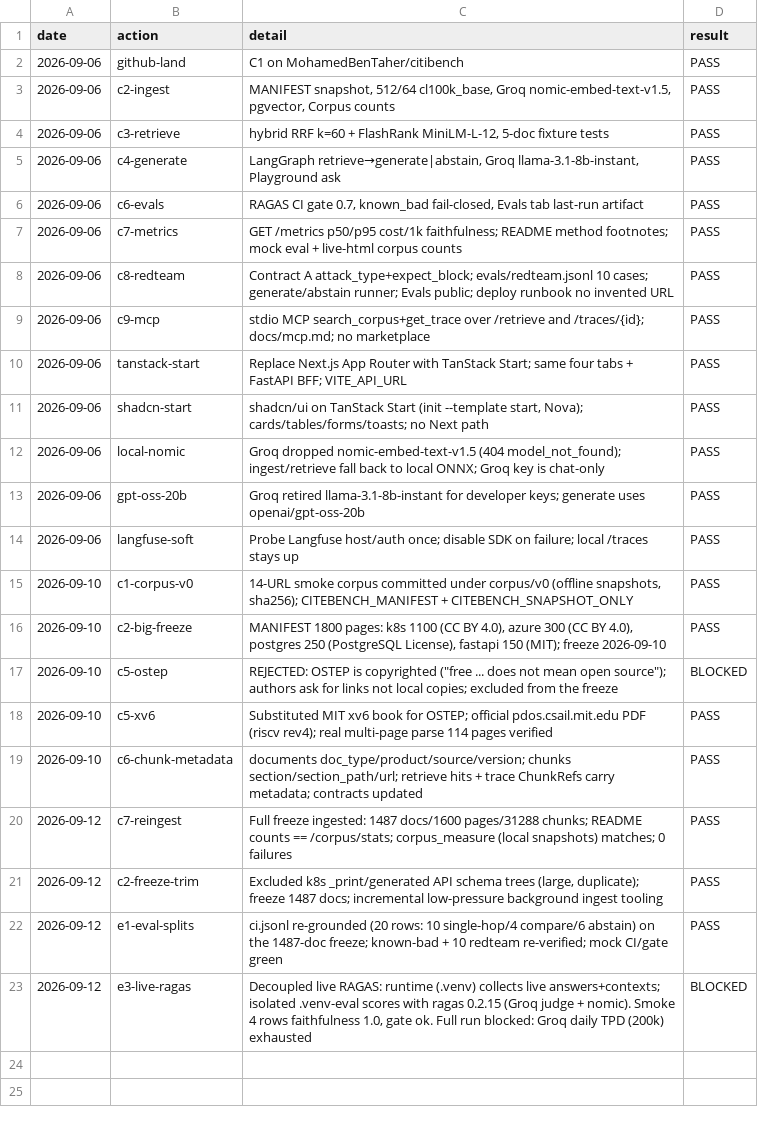
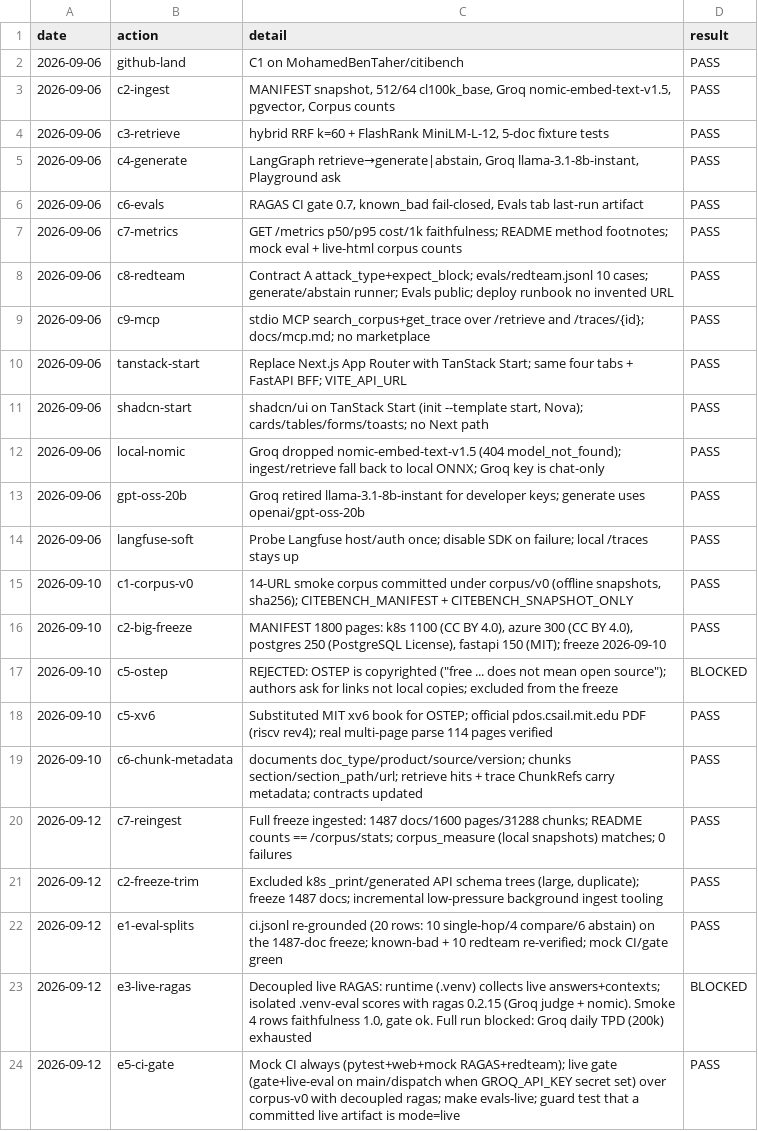
Before and after one commit to MohamedBenTaher/citibench, a TSV file: docs/decision-trail.tsv, drawn as a sheet.

Commit message:
Gate CI on live faithfulness when a Groq key is present.
- workflow: always-on mock job (pytest + web + mock RAGAS/redteam) + gate job + live-eval job (main/dispatch, GROQ_API_KEY) over corpus-v0 with the decoupled ragas runner
- drop the dead CITEBENCH_EVAL_MOCK env
- evals/splits/ci-v0.jsonl: 4 rows grounded in corpus-v0 for the live CI smoke
- make evals-live + README/deploy note: mandatory live run before a public tag
- test_eval_ci: committed live artifact must be mode=live with judge_model

```diff
--- a/docs/decision-trail.tsv
+++ b/docs/decision-trail.tsv
@@ -23 +23,2 @@ date	action	detail	result
 2026-09-12	e3-live-ragas	Decoupled live RAGAS: runtime (.venv) collects live answers+contexts; isolated .venv-eval scores with ragas 0.2.15 (Groq judge + nomic). Smoke 4 rows faithfulness 1.0, gate ok. Full run blocked: Groq daily TPD (200k) exhausted	BLOCKED
+2026-09-12	e5-ci-gate	Mock CI always (pytest+web+mock RAGAS+redteam); live gate (gate+live-eval on main/dispatch when GROQ_API_KEY secret set) over corpus-v0 with decoupled ragas; make evals-live; guard test that a committed live artifact is mode=live	PASS
```
Also changed, not shown: 7 other files.
